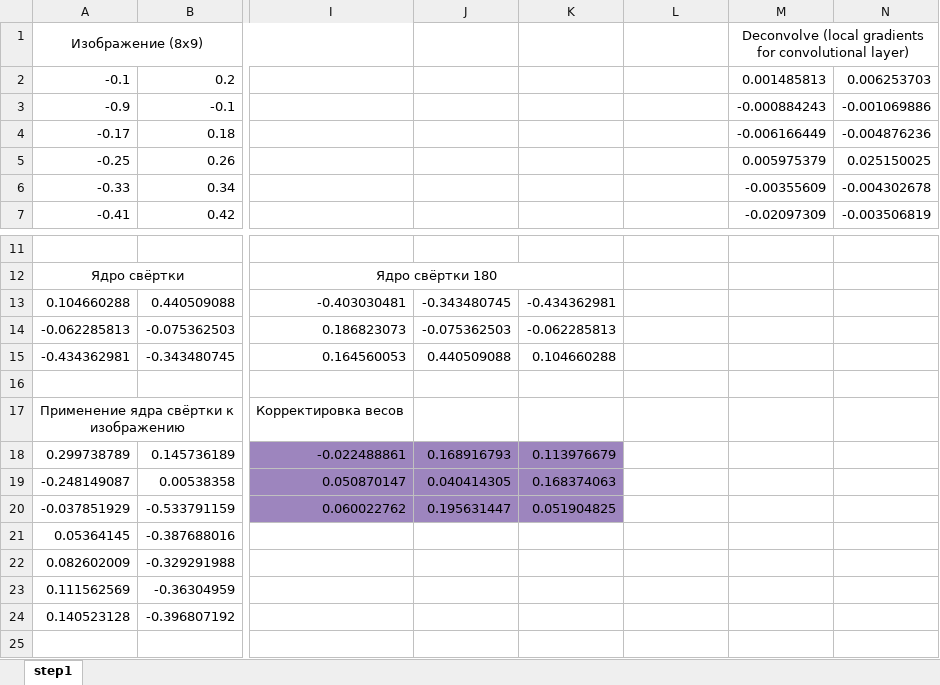
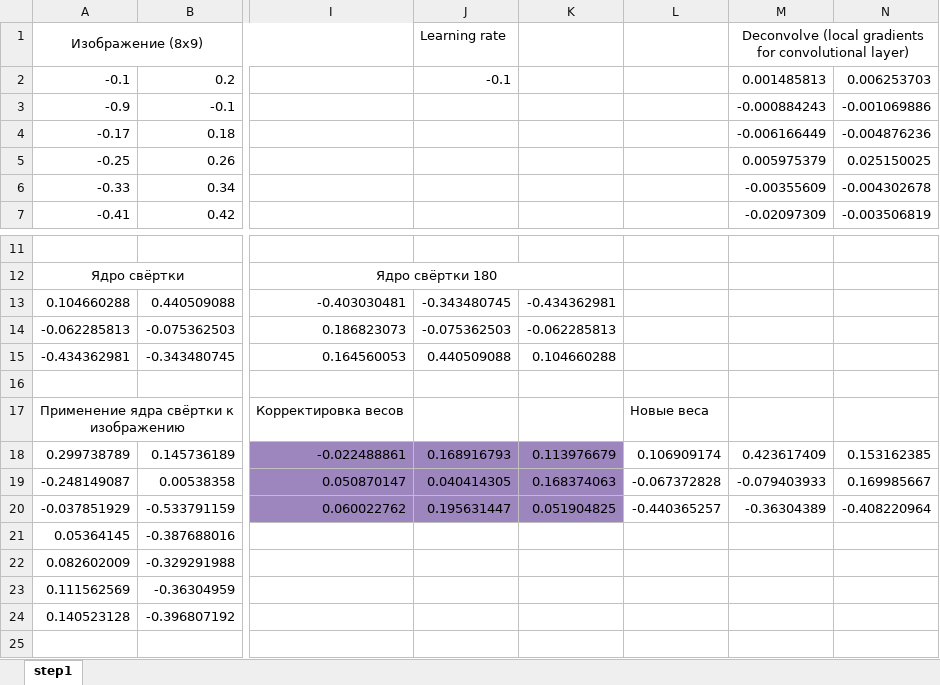
Before and after one commit to LdDl/cnns, an Excel workbook: vika_conv2.xlsx, sheet step1, drawn as a sheet; only a part is shown, gaps mark what is left out; values as stored, in another font and other column widths than the file's, no borders; the diff names each change by its address in the sheet, - before the commit and + after, or states it on an @@ line.

Commit message:
update excel

```diff
--- a/vika_conv2.xlsx (sheet step1)
+++ b/vika_conv2.xlsx (sheet step1)
-J1: (empty)
+J1: Learning rate
-J2: (empty)
+J2: -0.1
-L17: (empty)
+L17: Новые веса
-L18: (empty)
+L18: 0.106909174
-M18: (empty)
+M18: 0.423617409
-N18: (empty)
+N18: 0.153162385
-L19: (empty)
+L19: -0.067372828
-M19: (empty)
+M19: -0.079403933
-N19: (empty)
+N19: 0.169985667
-L20: (empty)
+L20: -0.440365257
-M20: (empty)
+M20: -0.36304389
-N20: (empty)
+N20: -0.408220964
```
Also changed, not shown: 3 other files.
